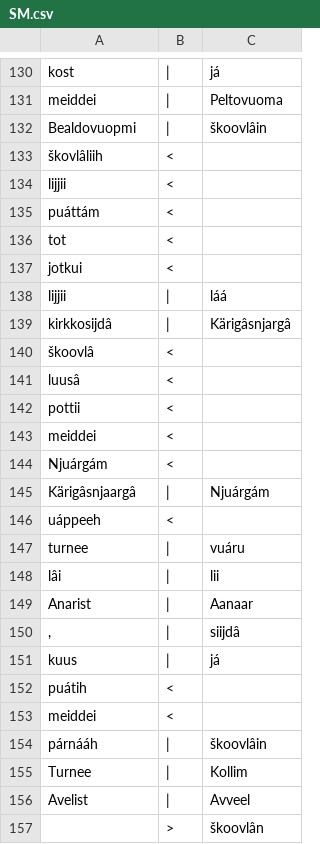
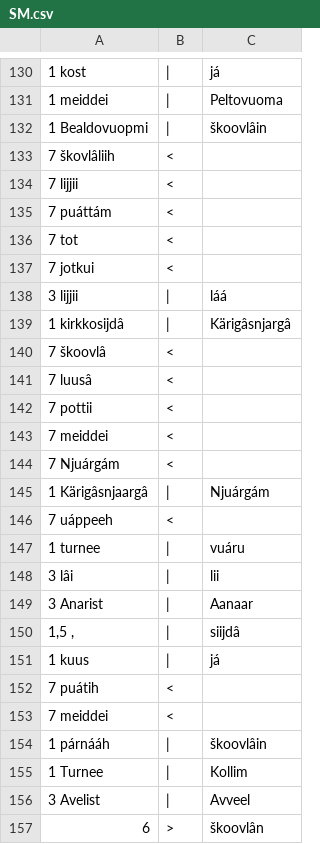
Before and after one commit to apertium/apertium-sme-smn, a CSV file: texts/eval3/wer_per/SM.csv, drawn as a sheet; only a part is shown, gaps mark what is left out; the diff covers the shown part only; the diff names each change by its address in the sheet, - before the commit and + after, or states it on an @@ line.

```diff
--- a/texts/eval3/wer_per/SM.csv
+++ b/texts/eval3/wer_per/SM.csv
-A130: kost
+A130: 1 kost
-A131: meiddei
+A131: 1 meiddei
-A132: Bealdovuopmi
+A132: 1 Bealdovuopmi
-A133: škovlâliih
+A133: 7 škovlâliih
-A134: lijjii
+A134: 7 lijjii
-A135: puáttám
+A135: 7 puáttám
-A136: tot
+A136: 7 tot
-A137: jotkui
+A137: 7 jotkui
-A138: lijjii
+A138: 3 lijjii
-A139: kirkkosijdâ
+A139: 1 kirkkosijdâ
-A140: škoovlâ
+A140: 7 škoovlâ
-A141: luusâ
+A141: 7 luusâ
-A142: pottii
+A142: 7 pottii
-A143: meiddei
+A143: 7 meiddei
-A144: Njuárgám
+A144: 7 Njuárgám
-A145: Kärigâsnjaargâ
+A145: 1 Kärigâsnjaargâ
-A146: uáppeeh
+A146: 7 uáppeeh
-A147: turnee
+A147: 1 turnee
-A148: lâi
+A148: 3 lâi
-A149: Anarist
+A149: 3 Anarist
-A150: ,
+A150: 1,5 ,
-A151: kuus
+A151: 1 kuus
-A152: puátih
+A152: 7 puátih
-A153: meiddei
+A153: 7 meiddei
-A154: párnááh
+A154: 1 párnááh
-A155: Turnee
+A155: 1 Turnee
-A156: Avelist
+A156: 3 Avelist
-A157: (empty)
+A157: 6
```
Also changed, not shown: 28 edited cells elsewhere in this file.
